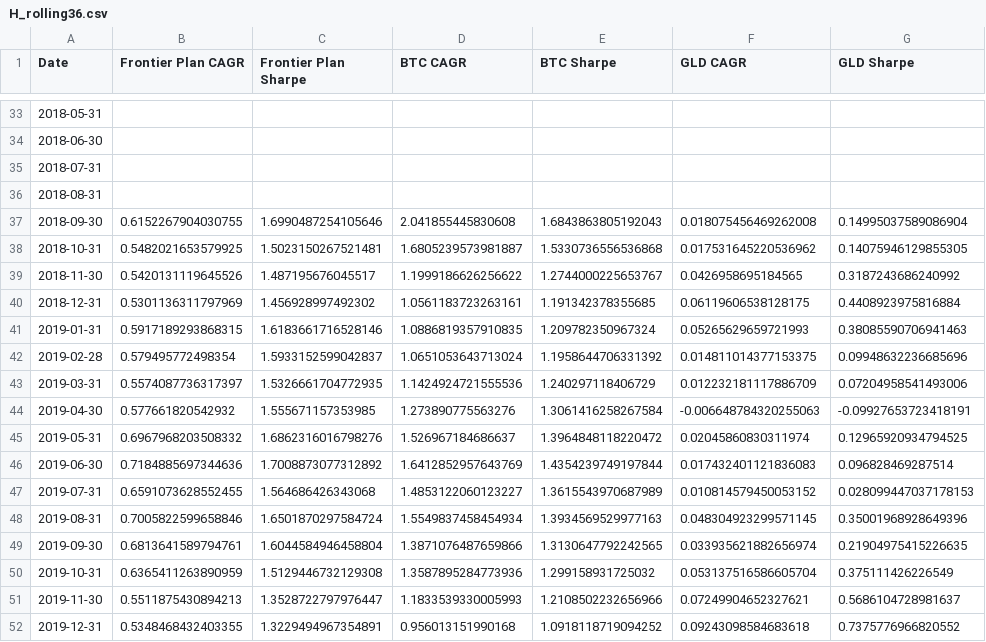
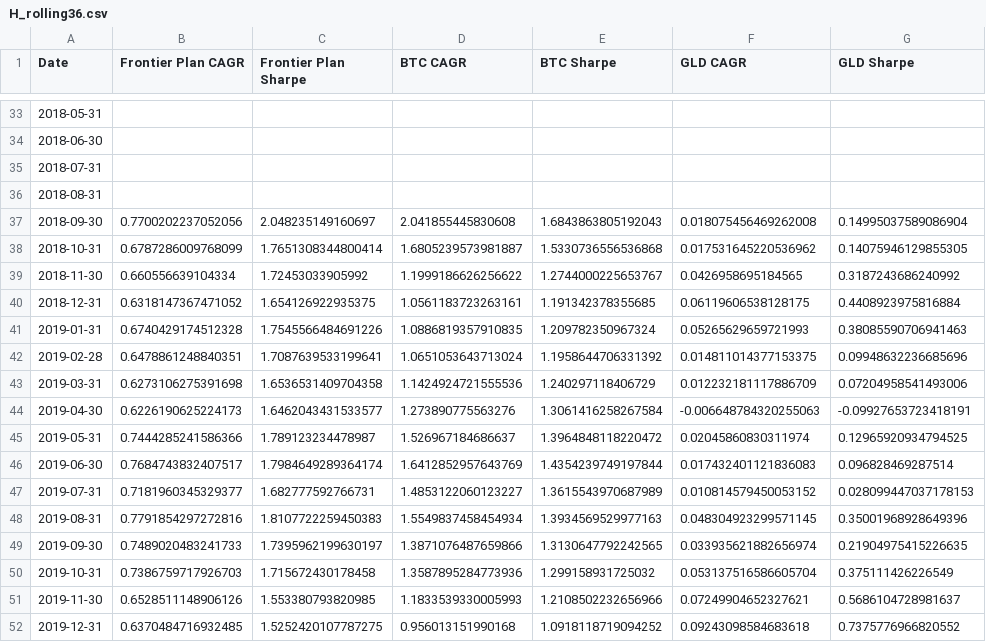
Before and after one commit to GustheTrader/looper3, a CSV file: research/leaps_vix/results/H_rolling36.csv, drawn as a sheet; only a part is shown, gaps mark what is left out; the diff covers the shown part only; the diff names each change by its address in the sheet, - before the commit and + after, or states it on an @@ line.

```diff
--- a/research/leaps_vix/results/H_rolling36.csv
+++ b/research/leaps_vix/results/H_rolling36.csv
-B37 (Frontier Plan CAGR): 0.6152267904030755
+B37 (Frontier Plan CAGR): 0.7700202237052056
-C37 (Frontier Plan Sharpe): 1.6990487254105646
+C37 (Frontier Plan Sharpe): 2.048235149160697
-B38 (Frontier Plan CAGR): 0.5482021653579925
+B38 (Frontier Plan CAGR): 0.6787286009768099
-C38 (Frontier Plan Sharpe): 1.5023150267521481
+C38 (Frontier Plan Sharpe): 1.7651308344800414
-B39 (Frontier Plan CAGR): 0.5420131119645526
+B39 (Frontier Plan CAGR): 0.660556639104334
-C39 (Frontier Plan Sharpe): 1.487195676045517
+C39 (Frontier Plan Sharpe): 1.72453033905992
-B40 (Frontier Plan CAGR): 0.5301136311797969
+B40 (Frontier Plan CAGR): 0.6318147367471052
-C40 (Frontier Plan Sharpe): 1.456928997492302
+C40 (Frontier Plan Sharpe): 1.654126922935375
-B41 (Frontier Plan CAGR): 0.5917189293868315
+B41 (Frontier Plan CAGR): 0.6740429174512328
-C41 (Frontier Plan Sharpe): 1.6183661716528146
+C41 (Frontier Plan Sharpe): 1.7545566484691226
-B42 (Frontier Plan CAGR): 0.579495772498354
+B42 (Frontier Plan CAGR): 0.6478861248840351
-C42 (Frontier Plan Sharpe): 1.5933152599042837
+C42 (Frontier Plan Sharpe): 1.7087639533199641
-B43 (Frontier Plan CAGR): 0.5574087736317397
+B43 (Frontier Plan CAGR): 0.6273106275391698
-C43 (Frontier Plan Sharpe): 1.5326661704772935
+C43 (Frontier Plan Sharpe): 1.6536531409704358
-B44 (Frontier Plan CAGR): 0.577661820542932
+B44 (Frontier Plan CAGR): 0.6226190625224173
-C44 (Frontier Plan Sharpe): 1.555671157353985
+C44 (Frontier Plan Sharpe): 1.6462043431533577
-B45 (Frontier Plan CAGR): 0.6967968203508332
+B45 (Frontier Plan CAGR): 0.7444285241586366
-C45 (Frontier Plan Sharpe): 1.6862316016798276
+C45 (Frontier Plan Sharpe): 1.789123234478987
-B46 (Frontier Plan CAGR): 0.7184885697344636
+B46 (Frontier Plan CAGR): 0.7684743832407517
-C46 (Frontier Plan Sharpe): 1.7008873077312892
+C46 (Frontier Plan Sharpe): 1.7984649289364174
-B47 (Frontier Plan CAGR): 0.6591073628552455
+B47 (Frontier Plan CAGR): 0.7181960345329377
-C47 (Frontier Plan Sharpe): 1.564686426343068
+C47 (Frontier Plan Sharpe): 1.682777592766731
-B48 (Frontier Plan CAGR): 0.7005822599658846
+B48 (Frontier Plan CAGR): 0.7791854297272816
-C48 (Frontier Plan Sharpe): 1.6501870297584724
+C48 (Frontier Plan Sharpe): 1.8107722259450383
-B49 (Frontier Plan CAGR): 0.6813641589794761
+B49 (Frontier Plan CAGR): 0.7489020483241733
-C49 (Frontier Plan Sharpe): 1.6044584946458804
+C49 (Frontier Plan Sharpe): 1.7395962199630197
-B50 (Frontier Plan CAGR): 0.6365411263890959
+B50 (Frontier Plan CAGR): 0.7386759717926703
-C50 (Frontier Plan Sharpe): 1.5129446732129308
+C50 (Frontier Plan Sharpe): 1.715672430178458
-B51 (Frontier Plan CAGR): 0.5511875430894213
+B51 (Frontier Plan CAGR): 0.6528511148906126
-C51 (Frontier Plan Sharpe): 1.3528722797976447
+C51 (Frontier Plan Sharpe): 1.553380793820985
-B52 (Frontier Plan CAGR): 0.5348468432403355
+B52 (Frontier Plan CAGR): 0.6370484716932485
-C52 (Frontier Plan Sharpe): 1.3229494967354891
+C52 (Frontier Plan Sharpe): 1.5252420107787275
```
Also changed, not shown: 166 edited cells elsewhere in this file, research/leaps_vix/results/H_candidates_monthly.csv, research/leaps_vix/results/H_plan_monthly.csv, 11 other files.
